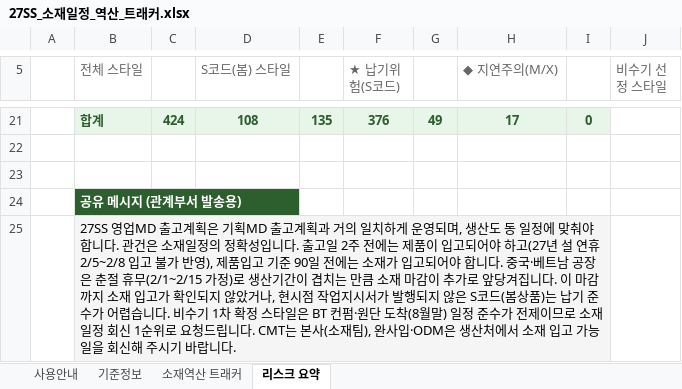
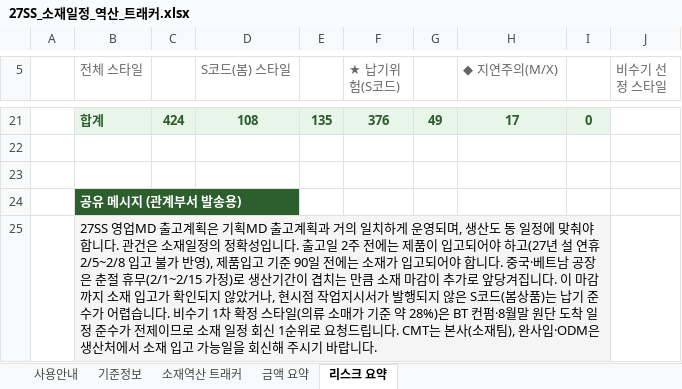
Before and after one commit to gj1818-lab/-, an Excel workbook: 27SS 출고계획 조율/output/27SS_소재일정_역산_트래커.xlsx, sheet 리스크 요약, drawn as a sheet; only a part is shown, gaps mark what is left out; values as stored, in another font and other column widths than the file's, no borders; the diff names each change by its address in the sheet, - before the commit and + after, or states it on an @@ line.

```diff
--- a/27SS 출고계획 조율/output/27SS_소재일정_역산_트래커.xlsx (sheet 리스크 요약)
+++ b/27SS 출고계획 조율/output/27SS_소재일정_역산_트래커.xlsx (sheet 리스크 요약)
+sheet tab: 금액 요약
-B25 (전체 스타일): …스타일은 BT 컨펌·원단 도착(8월말) 일정 준…
+B25 (전체 스타일): …스타일(의류 소매가 기준 약 28%)은 BT 컨펌·8월말 원단 도착 일정 준…
```
Also changed, not shown: sheet 사용안내, sheet 소재역산 트래커, formulas that keep their value, 1 other file.
